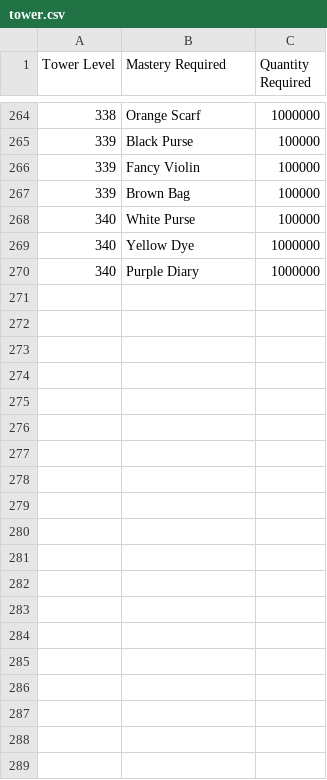
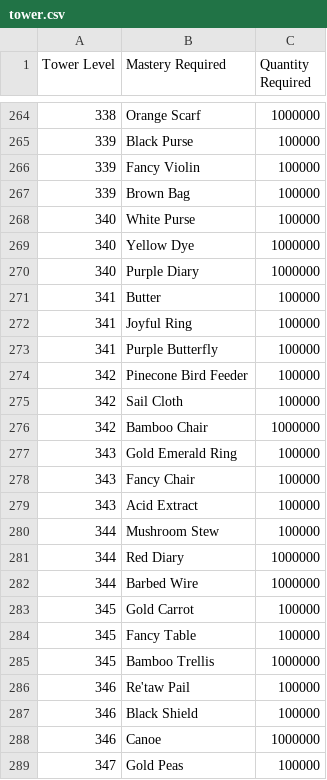
Before and after one commit to danelphick/farm-solver, a CSV file: tower.csv, drawn as a sheet; only a part is shown, gaps mark what is left out; the diff covers the shown part only; the diff names each change by its address in the sheet, - before the commit and + after, or states it on an @@ line.

```diff
--- a/tower.csv
+++ b/tower.csv
+row 271: 341 | Butter | 100000
+row 272: 341 | Joyful Ring | 100000
+row 273: 341 | Purple Butterfly | 100000
+row 274: 342 | Pinecone Bird Feeder | 100000
+row 275: 342 | Sail Cloth | 100000
+row 276: 342 | Bamboo Chair | 1000000
+row 277: 343 | Gold Emerald Ring | 100000
+row 278: 343 | Fancy Chair | 100000
+row 279: 343 | Acid Extract | 100000
+row 280: 344 | Mushroom Stew | 100000
+row 281: 344 | Red Diary | 1000000
+row 282: 344 | Barbed Wire | 1000000
+row 283: 345 | Gold Carrot | 100000
+row 284: 345 | Fancy Table | 100000
+row 285: 345 | Bamboo Trellis | 1000000
+row 286: 346 | Re'taw Pail | 100000
+row 287: 346 | Black Shield | 100000
+row 288: 346 | Canoe | 1000000
+row 289: 347 | Gold Peas | 100000
```
Also changed, not shown: 11 added rows elsewhere in this file.
